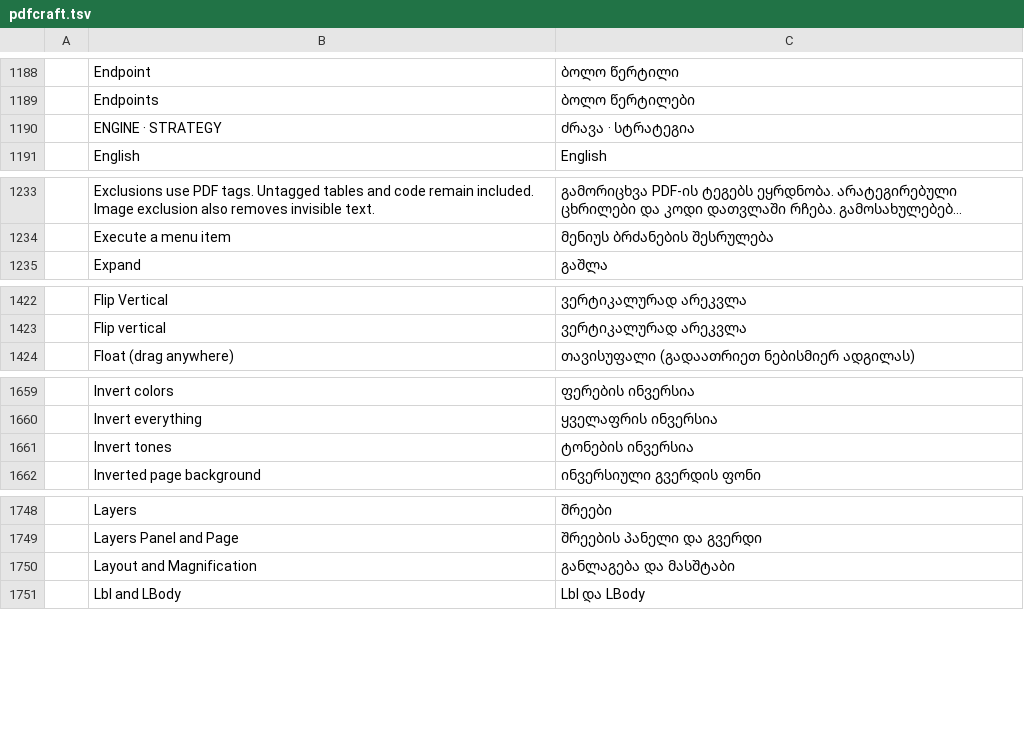
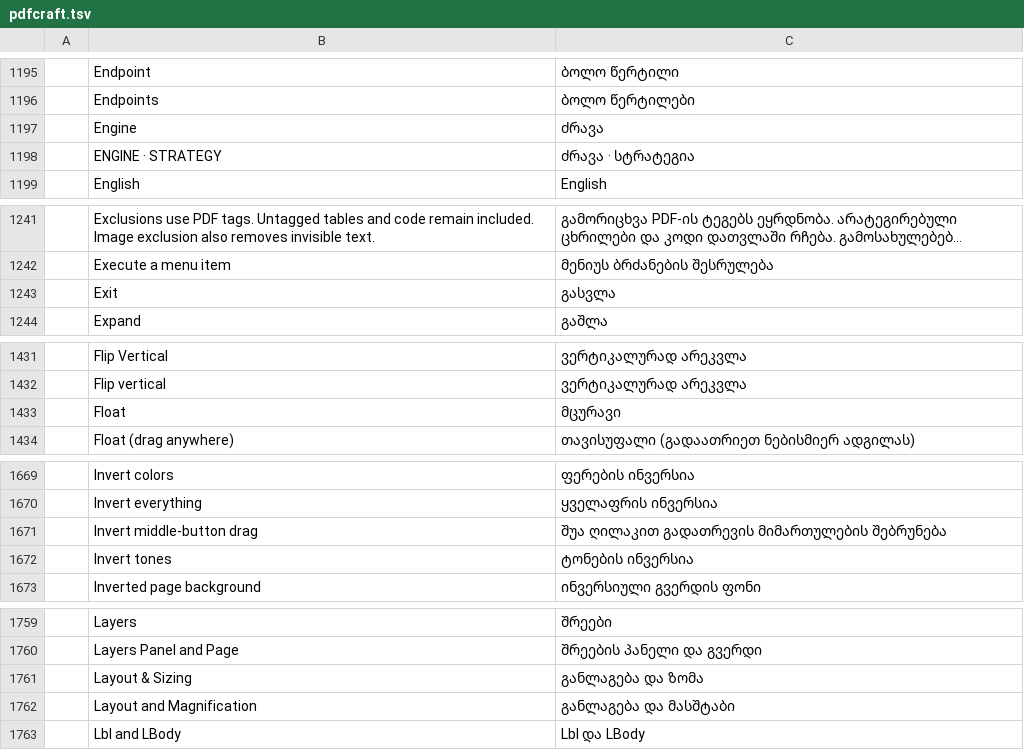
Before and after one commit to devius/craft-i18n, a TSV file: locales/ka/pdfcraft.tsv, drawn as a sheet; only a part is shown, gaps mark what is left out; long unchanged cells end in …; the diff covers the shown part only; the diff names each change by its address in the sheet, - before the commit and + after, or states it on an @@ line.

```diff
--- a/locales/ka/pdfcraft.tsv
+++ b/locales/ka/pdfcraft.tsv
+row 1197:  | Engine | ძრავა
+row 1243:  | Exit | გასვლა
+row 1433:  | Float | მცურავი
+row 1671:  | Invert middle-button drag | შუა ღილაკით გადათრევის მიმართულების შებრუნება
+row 1761:  | Layout & Sizing | განლაგება და ზომა
```
Also changed, not shown: 18 added rows elsewhere in this file.
